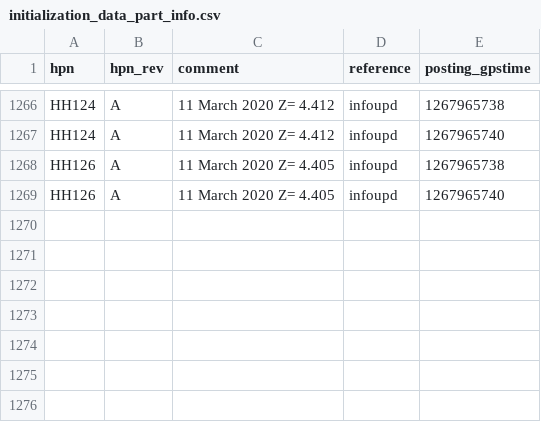
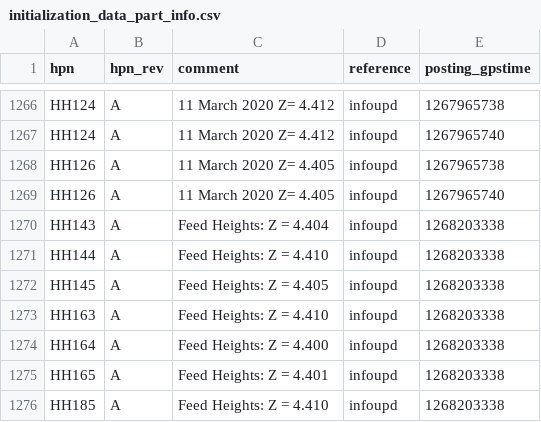
Before and after one commit to HERA-Team/hera_cm_db_updates, a CSV file: initialization_data_part_info.csv, drawn as a sheet; only a part is shown, gaps mark what is left out; the diff names each change by its address in the sheet, - before the commit and + after, or states it on an @@ line.

```diff
--- a/initialization_data_part_info.csv
+++ b/initialization_data_part_info.csv
+row 1270: HH143 | A | Feed Heights: Z = 4.404 | infoupd | 1268203338
+row 1271: HH144 | A | Feed Heights: Z = 4.410 | infoupd | 1268203338
+row 1272: HH145 | A | Feed Heights: Z = 4.405 | infoupd | 1268203338
+row 1273: HH163 | A | Feed Heights: Z = 4.410 | infoupd | 1268203338
+row 1274: HH164 | A | Feed Heights: Z = 4.400 | infoupd | 1268203338
+row 1275: HH165 | A | Feed Heights: Z = 4.401 | infoupd | 1268203338
+row 1276: HH185 | A | Feed Heights: Z = 4.410 | infoupd | 1268203338
```
Also changed, not shown: 1 other file.
